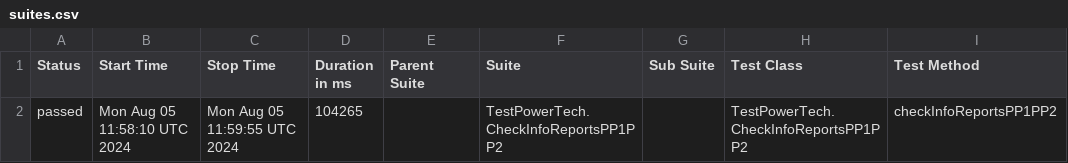
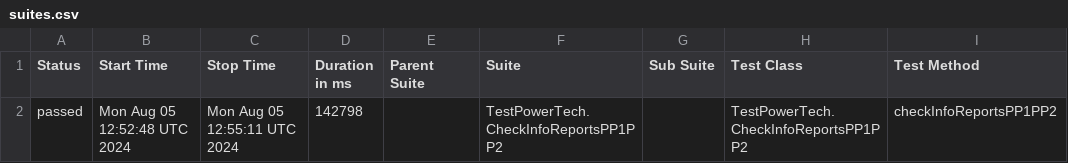
Before and after one commit to Vladimir-popov1/Test-PowerTech, a CSV file: data/suites.csv, drawn as a sheet; only a part is shown; the diff names each change by its address in the sheet, - before the commit and + after, or states it on an @@ line.

```diff
--- a/data/suites.csv
+++ b/data/suites.csv
-B2 (Start Time): Mon Aug 05 11:58:10 UTC 2024
+B2 (Start Time): Mon Aug 05 12:52:48 UTC 2024
-C2 (Stop Time): Mon Aug 05 11:59:55 UTC 2024
+C2 (Stop Time): Mon Aug 05 12:55:11 UTC 2024
-D2 (Duration in ms): 104265
+D2 (Duration in ms): 142798
```
Also changed, not shown: 15 other files.
